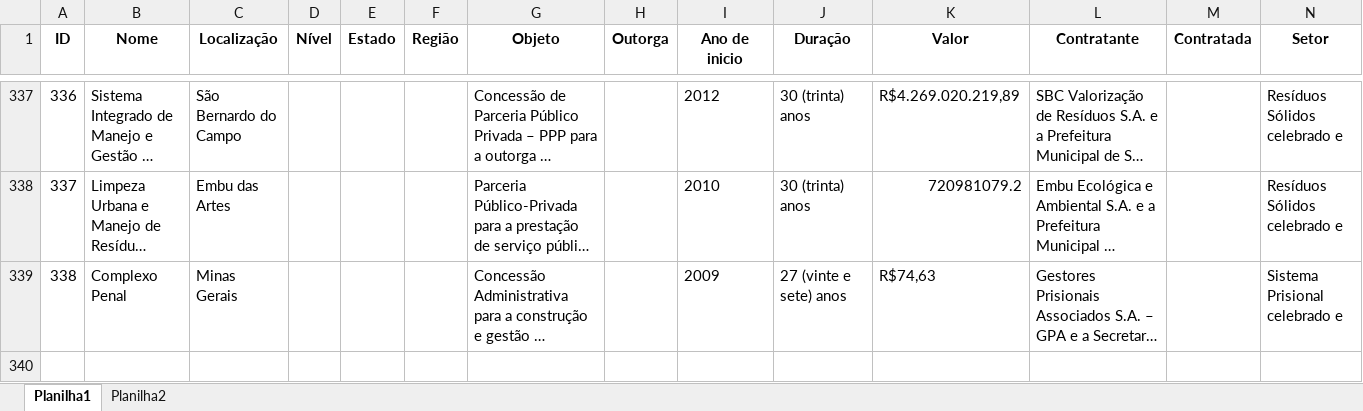
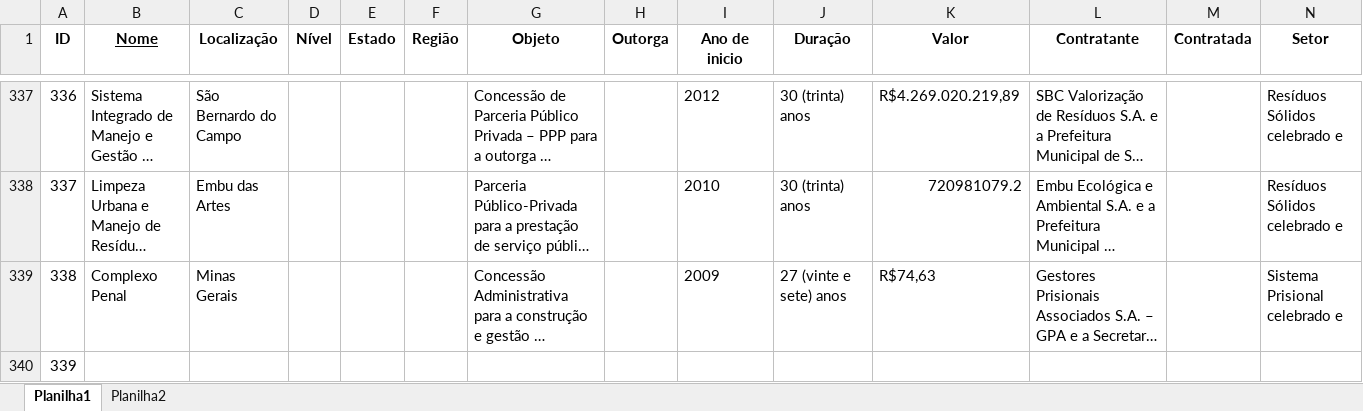
Before and after one commit to LaisNSilva/Base_PPP, an Excel workbook: output/Base_PPP.xlsx, sheet Planilha1, drawn as a sheet; only a part is shown, gaps mark what is left out; long unchanged cells end in …; values as stored, in another font and other column widths than the file's, no borders; rows hold the shown columns only; the diff names each change by its address in the sheet, - before the commit and + after, or states it on an @@ line.

Commit message:
ID that works with filter- OK

```diff
--- a/output/Base_PPP.xlsx (sheet Planilha1)
+++ b/output/Base_PPP.xlsx (sheet Planilha1)
-B1 underline: off
+B1 underline: on
+row 340: 339
```
Also changed, not shown: formulas that keep their value.
